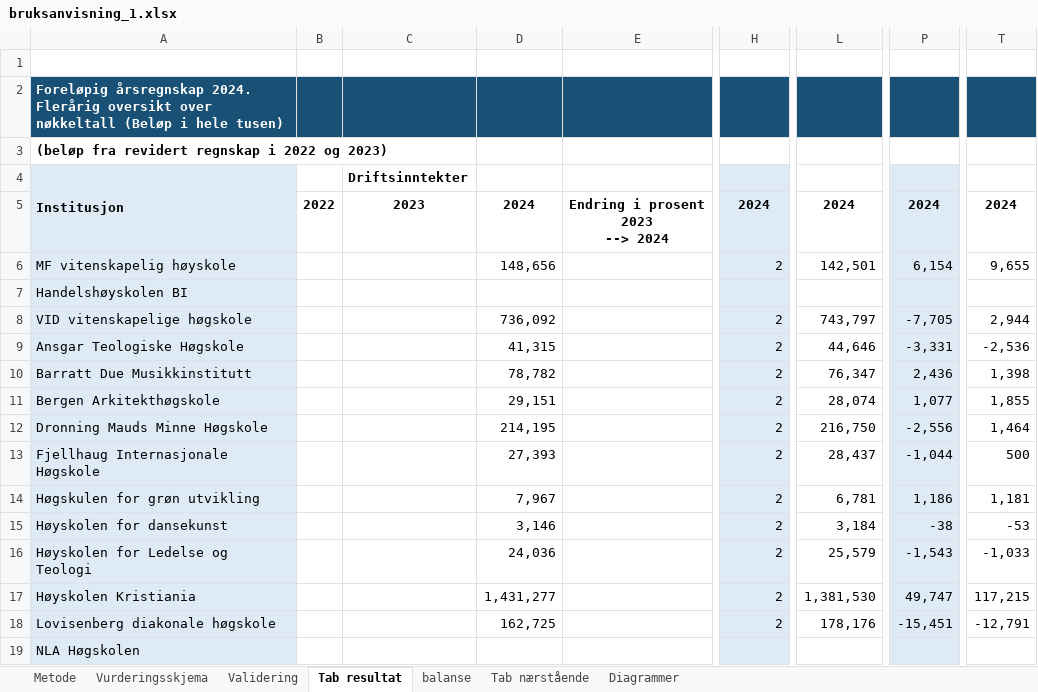
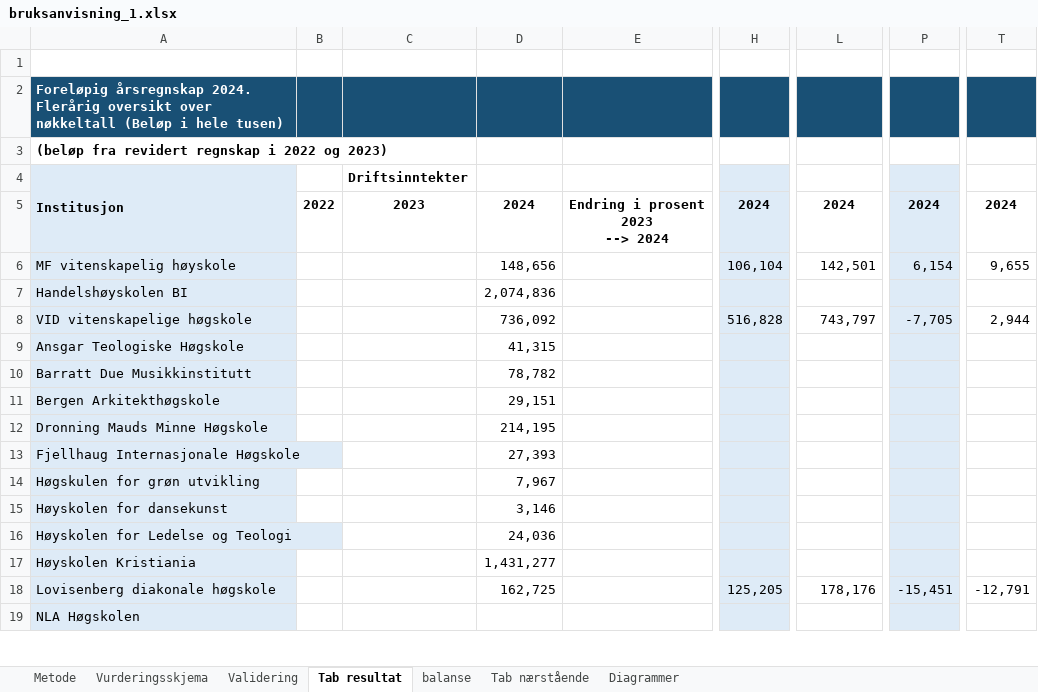
Before and after one commit to manilpit/excel_extract, an Excel workbook: data/bruksanvisning_1.xlsx, sheet Tab resultat, drawn as a sheet; only a part is shown, gaps mark what is left out; values as stored, in another font and other column widths than the file's, no borders; the diff covers the shown part only; the diff names each change by its address in the sheet, - before the commit and + after, or states it on an @@ line.

```diff
--- a/data/bruksanvisning_1.xlsx (sheet Tab resultat)
+++ b/data/bruksanvisning_1.xlsx (sheet Tab resultat)
-H6: 2
+H6: 106,104
-D7: (empty)
+D7: 2,074,836
-H8: 2
+H8: 516,828
-H9:H17: 2
+H9:H17: (empty)
-L9: 44,646
+L9: (empty)
-P9: -3,331
+P9: (empty)
-T9: -2,536
+T9: (empty)
-L10: 76,347
+L10: (empty)
-P10: 2,436
+P10: (empty)
-T10: 1,398
+T10: (empty)
-L11: 28,074
+L11: (empty)
-P11: 1,077
+P11: (empty)
-T11: 1,855
+T11: (empty)
-L12: 216,750
+L12: (empty)
-P12: -2,556
+P12: (empty)
-T12: 1,464
+T12: (empty)
-L13: 28,437
+L13: (empty)
-P13: -1,044
+P13: (empty)
-T13: 500
+T13: (empty)
-L14: 6,781
+L14: (empty)
-P14: 1,186
+P14: (empty)
-T14: 1,181
+T14: (empty)
-L15: 3,184
+L15: (empty)
-P15: -38
+P15: (empty)
-T15: -53
+T15: (empty)
-L16: 25,579
+L16: (empty)
-P16: -1,543
+P16: (empty)
-T16: -1,033
+T16: (empty)
-L17: 1,381,530
+L17: (empty)
-P17: 49,747
+P17: (empty)
-T17: 117,215
+T17: (empty)
-H18: 2
+H18: 125,205
```
Also changed, not shown: 9 edited cells elsewhere in this sheet, sheet balanse, charts or pictures, 3 other files.
